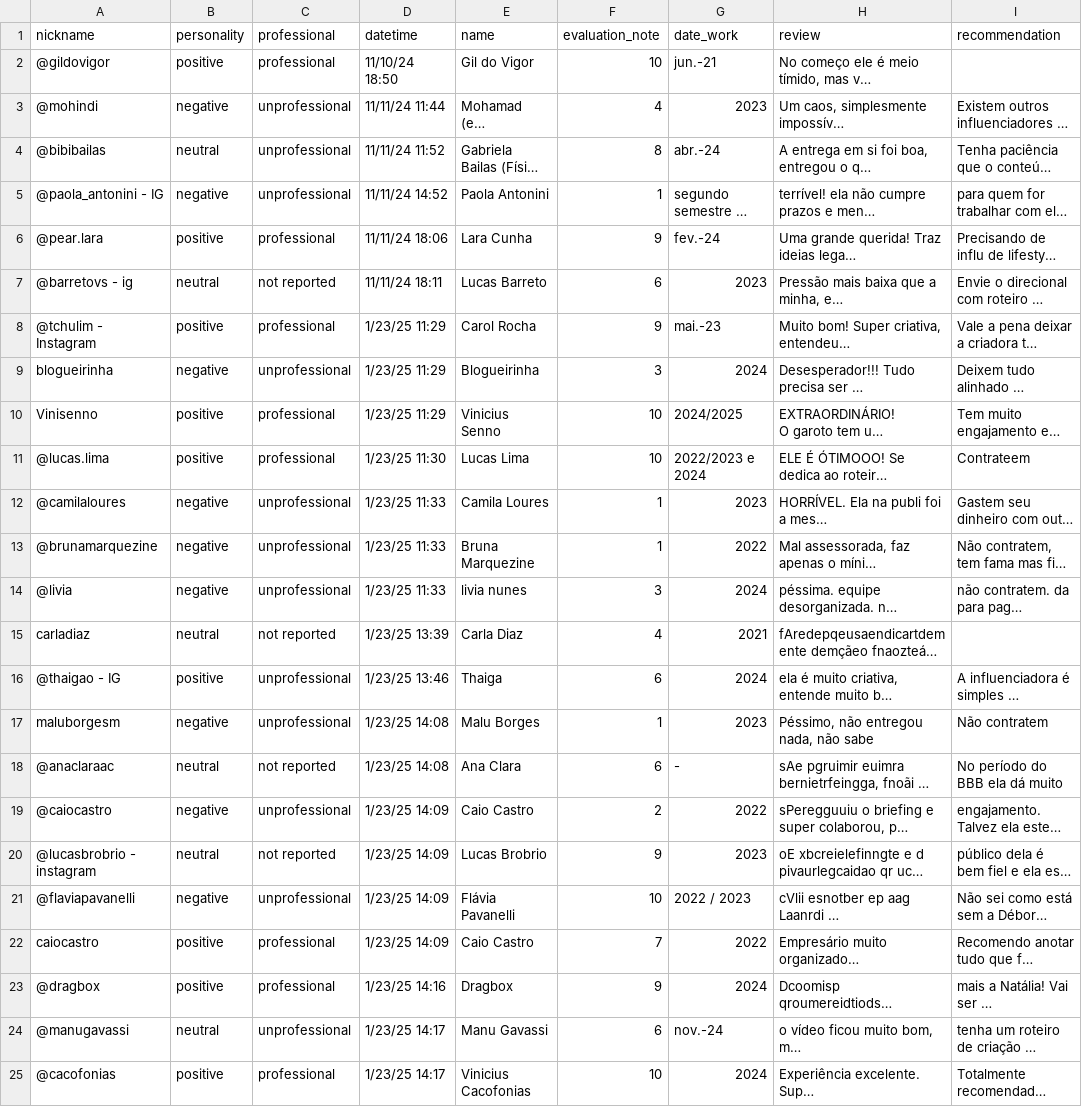
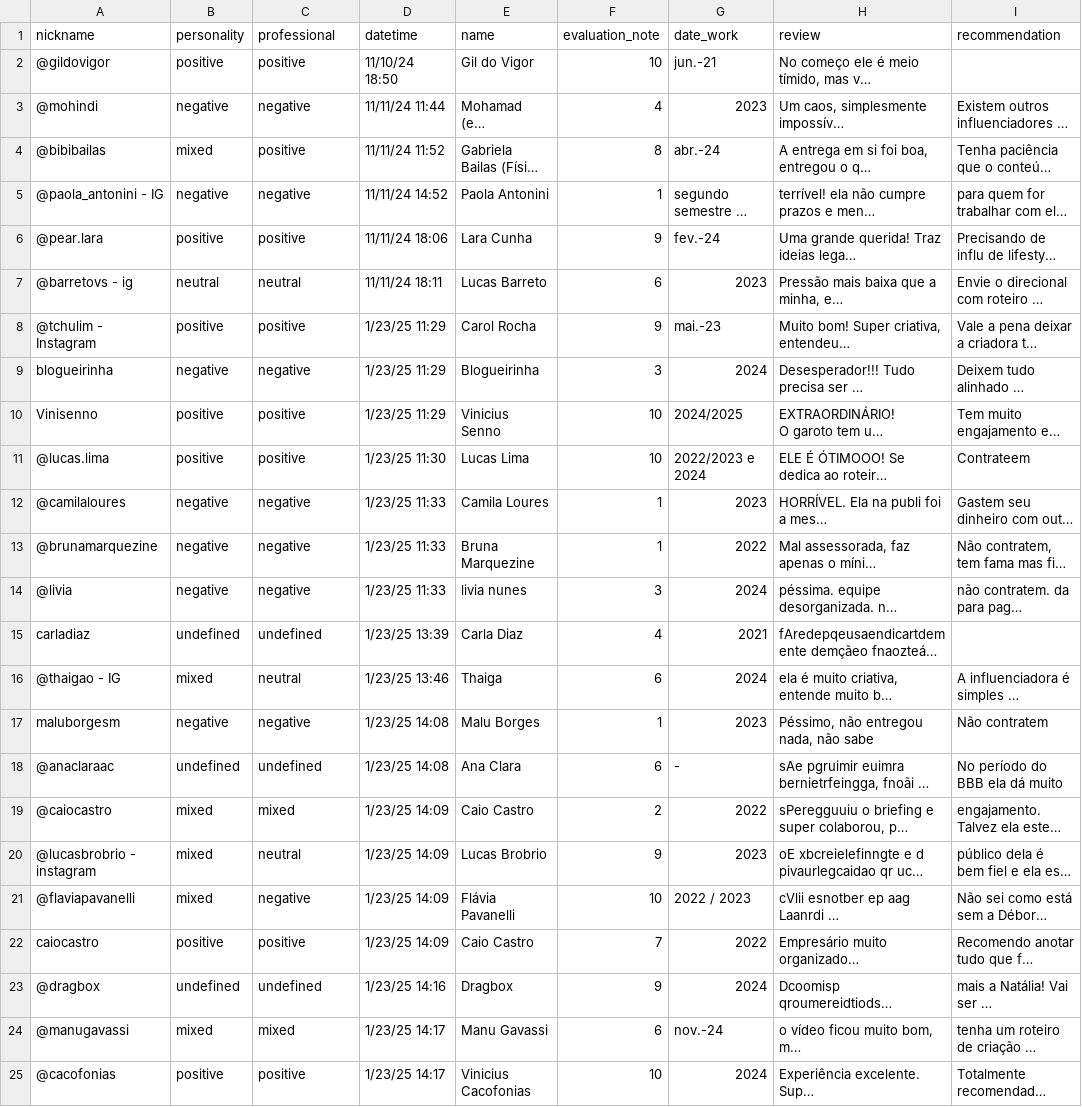
Before and after one commit to fabiano-teichmann/review_influencers_brasil, a CSV file: src/bronze/data/v1/training.csv, drawn as a sheet; long unchanged cells end in …; the diff names each change by its address in the sheet, - before the commit and + after, or states it on an @@ line.

```diff
--- a/src/bronze/data/v1/training.csv
+++ b/src/bronze/data/v1/training.csv
-C2 (professional): professional
+C2 (professional): positive
-C3 (professional): unprofessional
+C3 (professional): negative
-B4 (personality): neutral
+B4 (personality): mixed
-C4 (professional): unprofessional
+C4 (professional): positive
-C5 (professional): unprofessional
+C5 (professional): negative
-C6 (professional): professional
+C6 (professional): positive
-C7 (professional): not reported
+C7 (professional): neutral
-C8 (professional): professional
+C8 (professional): positive
-C9 (professional): unprofessional
+C9 (professional): negative
-C10:C11 (professional): professional
+C10:C11 (professional): positive
-C12:C14 (professional): unprofessional
+C12:C14 (professional): negative
-B15 (personality): neutral
+B15 (personality): undefined
-C15 (professional): not reported
+C15 (professional): undefined
-B16 (personality): positive
+B16 (personality): mixed
-C16 (professional): unprofessional
+C16 (professional): neutral
-C17 (professional): unprofessional
+C17 (professional): negative
-B18 (personality): neutral
+B18 (personality): undefined
-C18 (professional): not reported
+C18 (professional): undefined
-B19 (personality): negative
+B19 (personality): mixed
-C19 (professional): unprofessional
+C19 (professional): mixed
-B20 (personality): neutral
+B20 (personality): mixed
-C20 (professional): not reported
+C20 (professional): neutral
-B21 (personality): negative
+B21 (personality): mixed
-C21 (professional): unprofessional
+C21 (professional): negative
-C22 (professional): professional
+C22 (professional): positive
-B23 (personality): positive
+B23 (personality): undefined
-C23 (professional): professional
+C23 (professional): undefined
-B24 (personality): neutral
+B24 (personality): mixed
-C24 (professional): unprofessional
+C24 (professional): mixed
-C25 (professional): professional
+C25 (professional): positive
```
Also changed, not shown: 4 other files.
